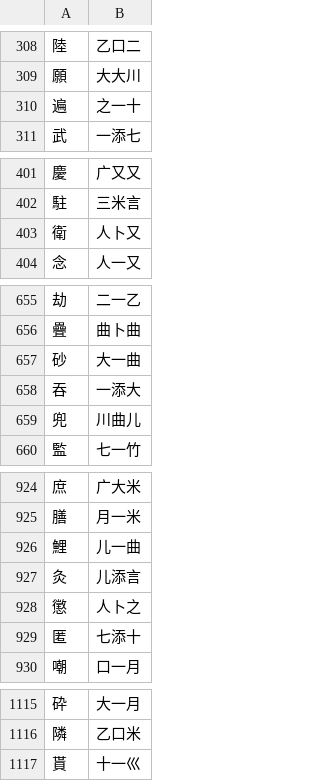
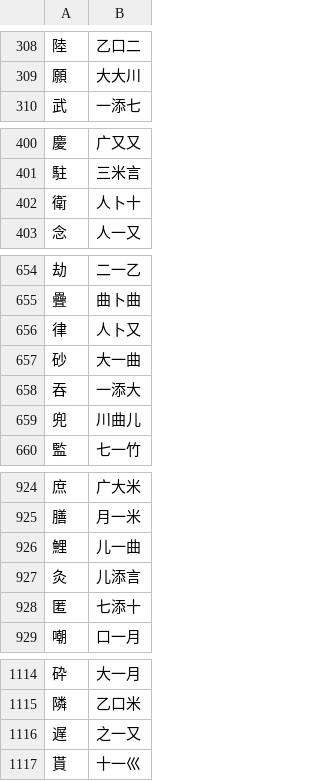
Before and after one commit to chenlin014/jiezi, a TSV file: monokey/jm-jp.tsv, drawn as a sheet; only a part is shown, gaps mark what is left out; the diff covers the shown part only.

```diff
--- a/monokey/jm-jp.tsv
+++ b/monokey/jm-jp.tsv
@@ -309,3 +309,2 @@
 願	大大川
-遍	之一十
 武	一添七
@@ -402,3 +401,3 @@
 駐	三米言
-衛	人卜又
+衛	人卜十
 念	人一又
@@ -656,2 +655,3 @@
 疊	曲卜曲
+律	人卜又
 砂	大一曲
@@ -927,3 +927,2 @@
 灸	儿添言
-懲	人卜之
 匿	七添十
@@ -1116,2 +1115,3 @@
 隣	乙口米
+遅	之一又
 貰	十一巛
```
Also changed, not shown: 2 edited cells elsewhere in this file, monokey/dict.tsv, monokey/jm-zt.tsv, 6 other files.
